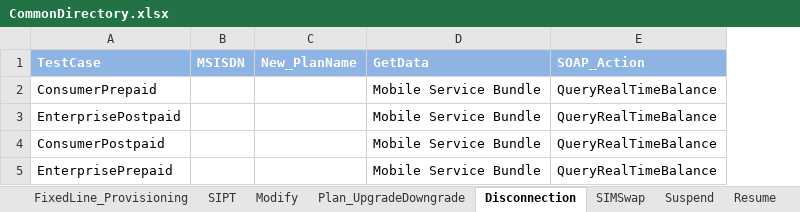
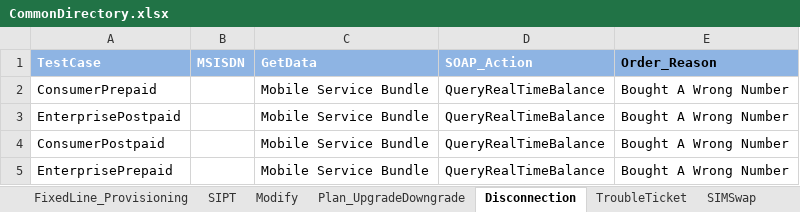
Before and after one commit to imran0404y/Vodafone_QAR, an Excel workbook: Framework/Storage/CommonDirectory.xlsx, sheet Disconnection, drawn as a sheet; values as stored, in another font and other column widths than the file's, no borders; removed rows and columns are numbered as before the commit, all else as after; the diff names each change by its address in the sheet, - before the commit and + after, or states it on an @@ line.

```diff
--- a/Framework/Storage/CommonDirectory.xlsx (sheet Disconnection)
+++ b/Framework/Storage/CommonDirectory.xlsx (sheet Disconnection)
+sheet tab: TroubleTicket
-column C (New_PlanName), empty
+column E (Order_Reason), rows 2-5: all Bought A Wrong Number
```
Also changed, not shown: Directory/VFQA_TestDesign.xlsm, Framework/Database/TestDataDB.xlsx, 5 other files.
